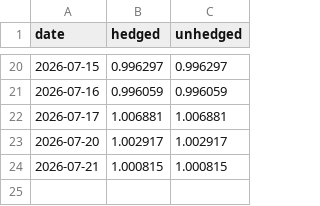
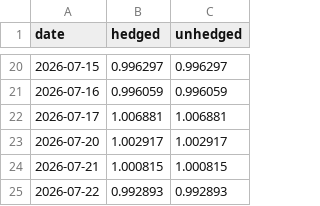
Before and after one commit to aarsh-adhvaryu/Q_Alpha_Research, a CSV file: data/hedge_paper_track.csv, drawn as a sheet; only a part is shown, gaps mark what is left out.

```diff
--- a/data/hedge_paper_track.csv
+++ b/data/hedge_paper_track.csv
@@ -24 +24,2 @@ date,hedged,unhedged
 2026-07-21,1.000815,1.000815
+2026-07-22,0.992893,0.992893
```
Also changed, not shown: 2 other files.
